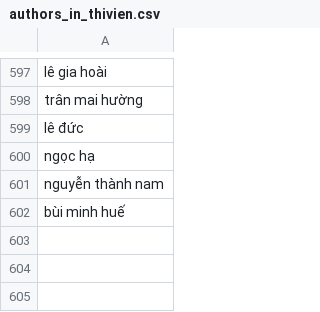
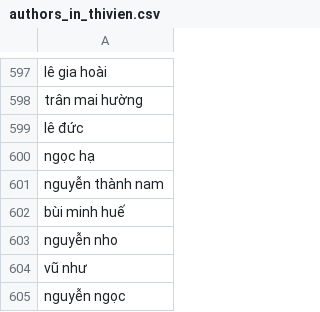
Before and after one commit to johnvo24/vietnamese_poetry_crawler, a CSV file: authors_in_thivien.csv, drawn as a sheet; only a part is shown, gaps mark what is left out; the diff names each change by its address in the sheet, - before the commit and + after, or states it on an @@ line.

```diff
--- a/authors_in_thivien.csv
+++ b/authors_in_thivien.csv
+row 603: nguyễn nho
+row 604: vũ như
+row 605: nguyễn ngọc
```
Also changed, not shown: authors_not_in_thivien.csv, 51 other files.
